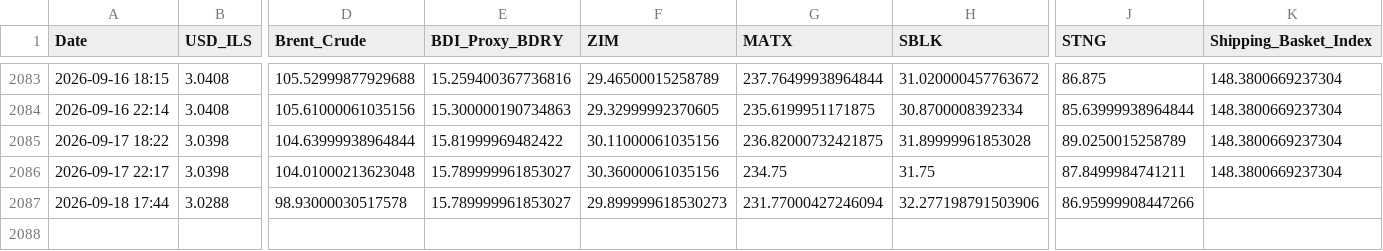
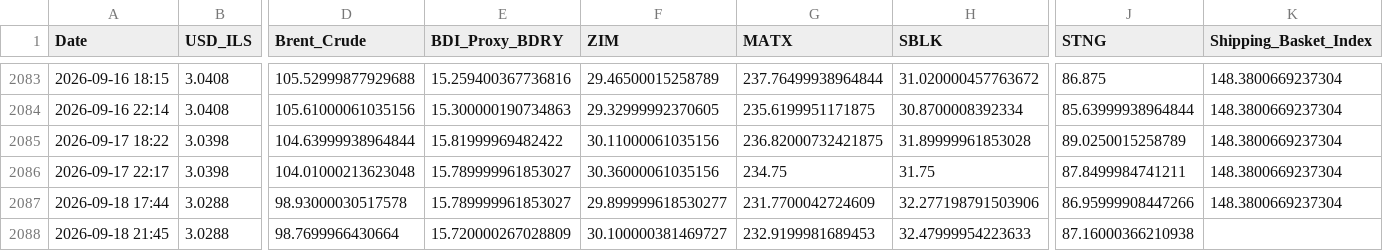
Before and after one commit to AshKatzEm/logistics-cost, a CSV file: shipping_ticker_data.csv, drawn as a sheet; only a part is shown, gaps mark what is left out; rows hold the shown columns only; the diff names each change by its address in the sheet, - before the commit and + after, or states it on an @@ line.

```diff
--- a/shipping_ticker_data.csv
+++ b/shipping_ticker_data.csv
-F2087 (ZIM): 29.899999618530273
+F2087 (ZIM): 29.899999618530277
-G2087 (MATX): 231.77000427246094
+G2087 (MATX): 231.7700042724609
-K2087 (Shipping_Basket_Index): (empty)
+K2087 (Shipping_Basket_Index): 148.3800669237304
+row 2088: 2026-09-18 21:45 | 3.0288 | 98.7699966430664 | 15.720000267028809 | 30.100000381469727 | 232.9199981689453 | 32.47999954223633 | 87.16000366210938
```
